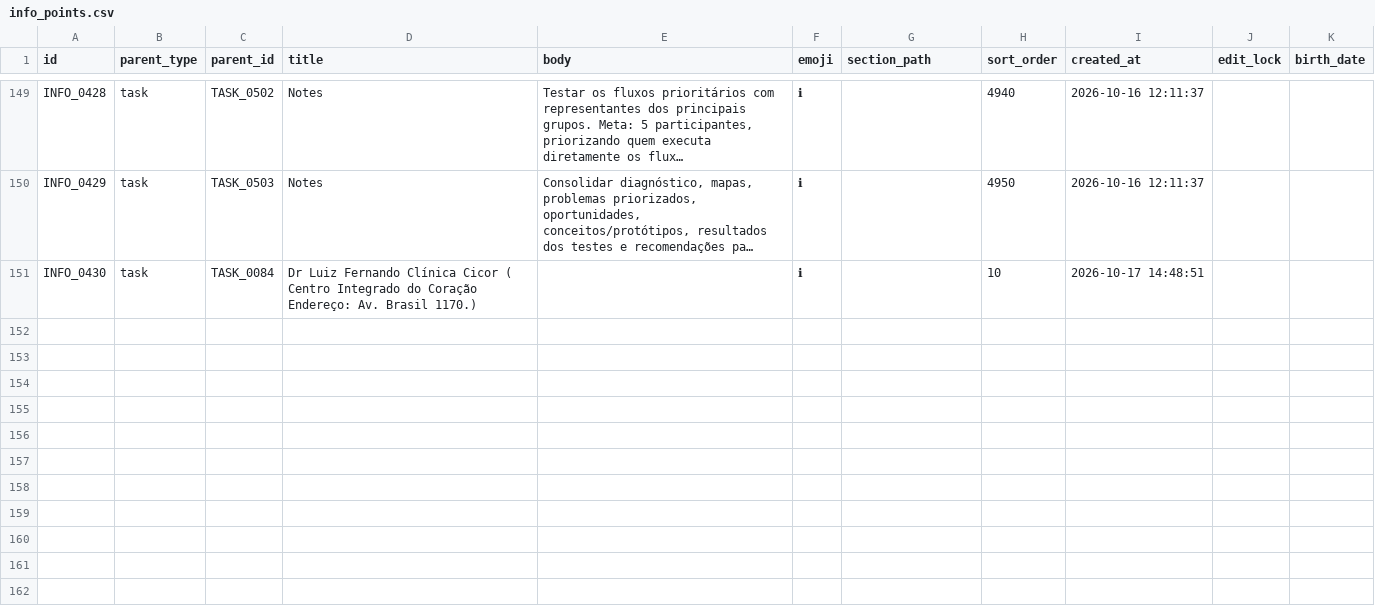
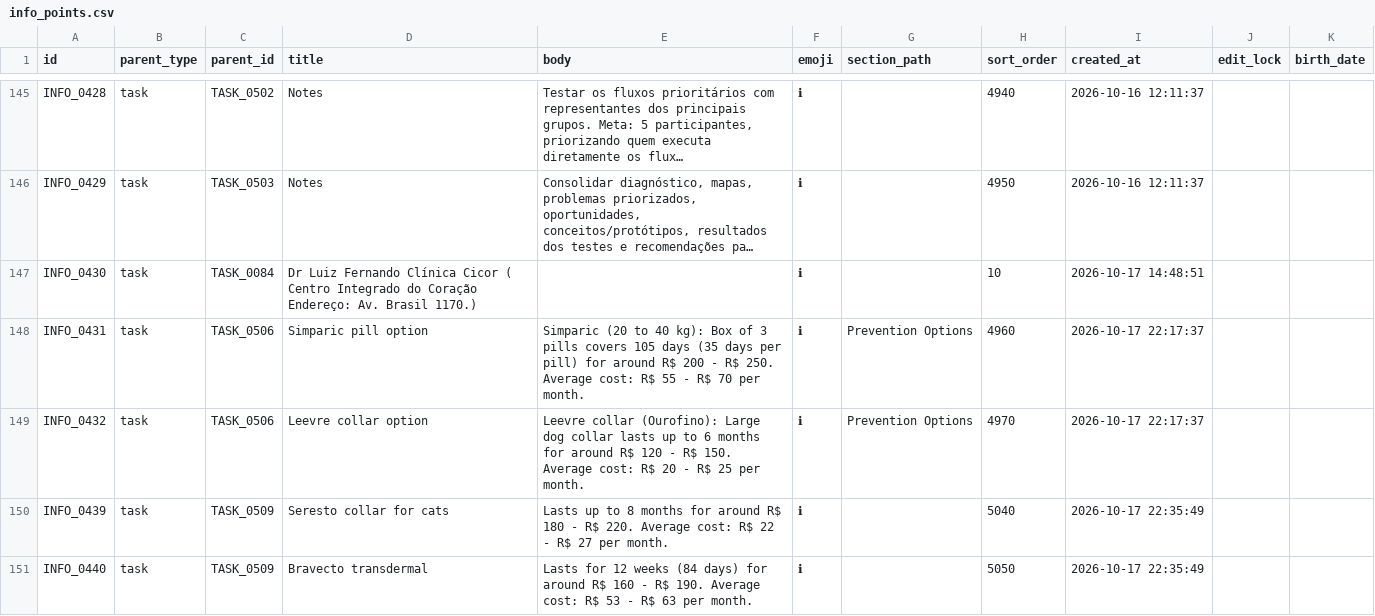
Before and after one commit to duducm2/scripts, a CSV file: tasks/data/info_points.csv, drawn as a sheet; only a part is shown, gaps mark what is left out; long unchanged cells end in …; the diff covers the shown part only; the diff names each change by its address in the sheet, - before the commit and + after, or states it on an @@ line.

```diff
--- a/tasks/data/info_points.csv
+++ b/tasks/data/info_points.csv
+row 148: INFO_0431 | task | TASK_0506 | Simparic pill option | Simparic (20 to 40 kg): Box of 3 pills covers 105 days (35 days per pill) for around R$ 200 - R$ 250. Average cost: R$ 55 - R$ 70 per month. | ℹ | Prevention Options | 4960 | 2026-10-17 22:17:37
+row 149: INFO_0432 | task | TASK_0506 | Leevre collar option | Leevre collar (Ourofino): Large dog collar lasts up to 6 months for around R$ 120 - R$ 150. Average cost: R$ 20 - R$ 25 per month. | ℹ | Prevention Options | 4970 | 2026-10-17 22:17:37
+row 150: INFO_0439 | task | TASK_0509 | Seresto collar for cats | Lasts up to 8 months for around R$ 180 - R$ 220. Average cost: R$ 22 - R$ 27 per month. | ℹ |  | 5040 | 2026-10-17 22:35:49
+row 151: INFO_0440 | task | TASK_0509 | Bravecto transdermal | Lasts for 12 weeks (84 days) for around R$ 160 - R$ 190. Average cost: R$ 53 - R$ 63 per month. | ℹ |  | 5050 | 2026-10-17 22:35:49
```
Also changed, not shown: 4 added rows and 4 removed rows elsewhere in this file, tasks/data/projects.csv, tasks/data/sections.csv, 12 other files.
